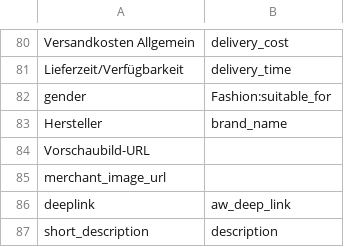
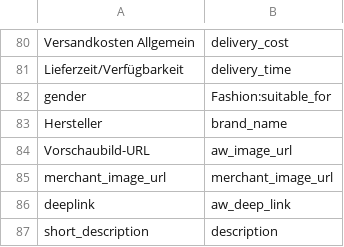
Before and after one commit to thegraphn/you_conscious, a CSV file: data_processing/utils/data_dependencies/column_mapping_merging.csv, drawn as a sheet; only a part is shown, gaps mark what is left out.

```diff
--- a/data_processing/utils/data_dependencies/column_mapping_merging.csv
+++ b/data_processing/utils/data_dependencies/column_mapping_merging.csv
@@ -83,4 +83,4 @@ gender;Fashion:suitable_for
 Hersteller;brand_name
-Vorschaubild-URL
-merchant_image_url
+Vorschaubild-URL;aw_image_url
+merchant_image_url;merchant_image_url
 deeplink;aw_deep_link
```
Also changed, not shown: data_processing/utils/data_dependencies/blacklist.csv, data_processing/utils/data_dependencies/features.csv.
